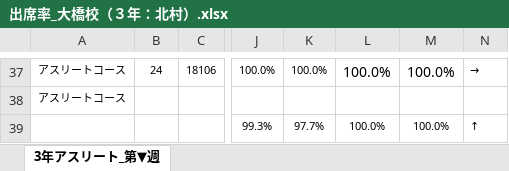
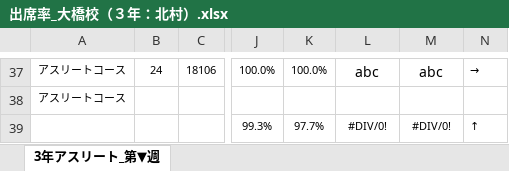
Before and after one commit to YutaroKanagawa/UiPath, an Excel workbook: Excelの転記/出席率_大橋校（３年：北村）.xlsx, sheet 3年アスリート_第▼週, drawn as a sheet; only a part is shown, gaps mark what is left out; values as stored, in another font and other column widths than the file's, no borders; conditional formats not drawn; the diff covers the shown part only; the diff names each change by its address in the sheet, - before the commit and + after, or states it on an @@ line.

```diff
--- a/Excelの転記/出席率_大橋校（３年：北村）.xlsx (sheet 3年アスリート_第▼週)
+++ b/Excelの転記/出席率_大橋校（３年：北村）.xlsx (sheet 3年アスリート_第▼週)
-L37: 100.0%
+L37: abc
-M37: 100.0%
+M37: abc
-L39: 100.0%
+L39: #DIV/0!
-M39: 100.0%
+M39: #DIV/0!
```
Also changed, not shown: 56 edited cells elsewhere in this sheet, 1 other file.
